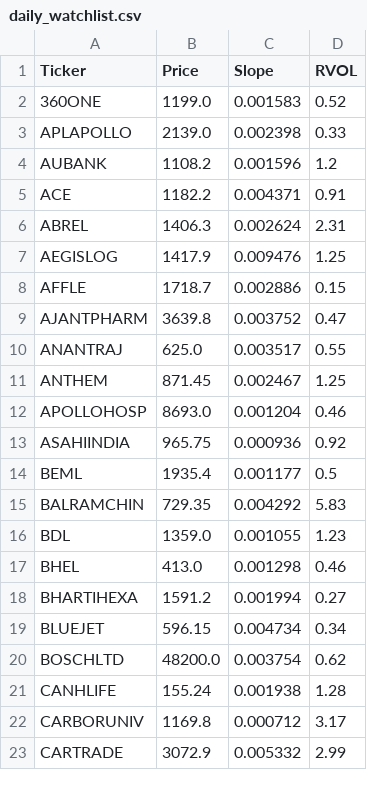
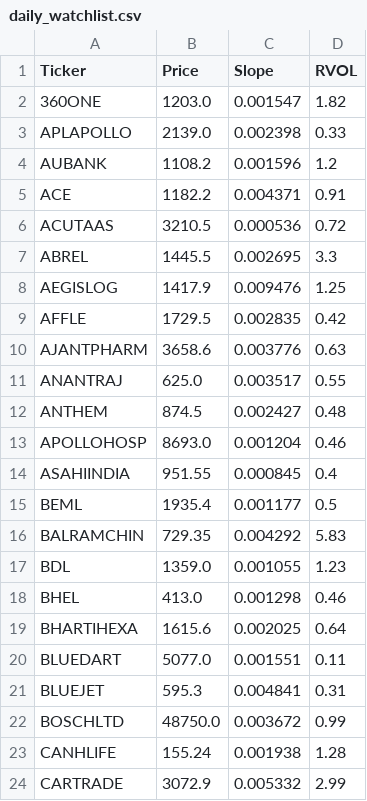
Before and after one commit to akshatsirohiya-arch/india-momentum, a CSV file: daily_watchlist.csv, drawn as a sheet; only a part is shown; the diff covers the shown part only.

```diff
--- a/daily_watchlist.csv
+++ b/daily_watchlist.csv
@@ -1,3 +1,3 @@
 Ticker,Price,Slope,RVOL
-360ONE,1199.0,0.001583,0.52
+360ONE,1203.0,0.001547,1.82
 APLAPOLLO,2139.0,0.002398,0.33
@@ -5,10 +5,11 @@ AUBANK,1108.2,0.001596,1.2
 ACE,1182.2,0.004371,0.91
-ABREL,1406.3,0.002624,2.31
+ACUTAAS,3210.5,0.000536,0.72
+ABREL,1445.5,0.002695,3.3
 AEGISLOG,1417.9,0.009476,1.25
-AFFLE,1718.7,0.002886,0.15
-AJANTPHARM,3639.8,0.003752,0.47
+AFFLE,1729.5,0.002835,0.42
+AJANTPHARM,3658.6,0.003776,0.63
 ANANTRAJ,625.0,0.003517,0.55
-ANTHEM,871.45,0.002467,1.25
+ANTHEM,874.5,0.002427,0.48
 APOLLOHOSP,8693.0,0.001204,0.46
-ASAHIINDIA,965.75,0.000936,0.92
+ASAHIINDIA,951.55,0.000845,0.4
 BEML,1935.4,0.001177,0.5
@@ -17,7 +18,7 @@ BDL,1359.0,0.001055,1.23
 BHEL,413.0,0.001298,0.46
-BHARTIHEXA,1591.2,0.001994,0.27
-BLUEJET,596.15,0.004734,0.34
-BOSCHLTD,48200.0,0.003754,0.62
+BHARTIHEXA,1615.6,0.002025,0.64
+BLUEDART,5077.0,0.001551,0.11
+BLUEJET,595.3,0.004841,0.31
+BOSCHLTD,48750.0,0.003672,0.99
 CANHLIFE,155.24,0.001938,1.28
-CARBORUNIV,1169.8,0.000712,3.17
 CARTRADE,3072.9,0.005332,2.99
```
Also changed, not shown: 4 added rows, 6 removed rows and 68 edited cells elsewhere in this file.
